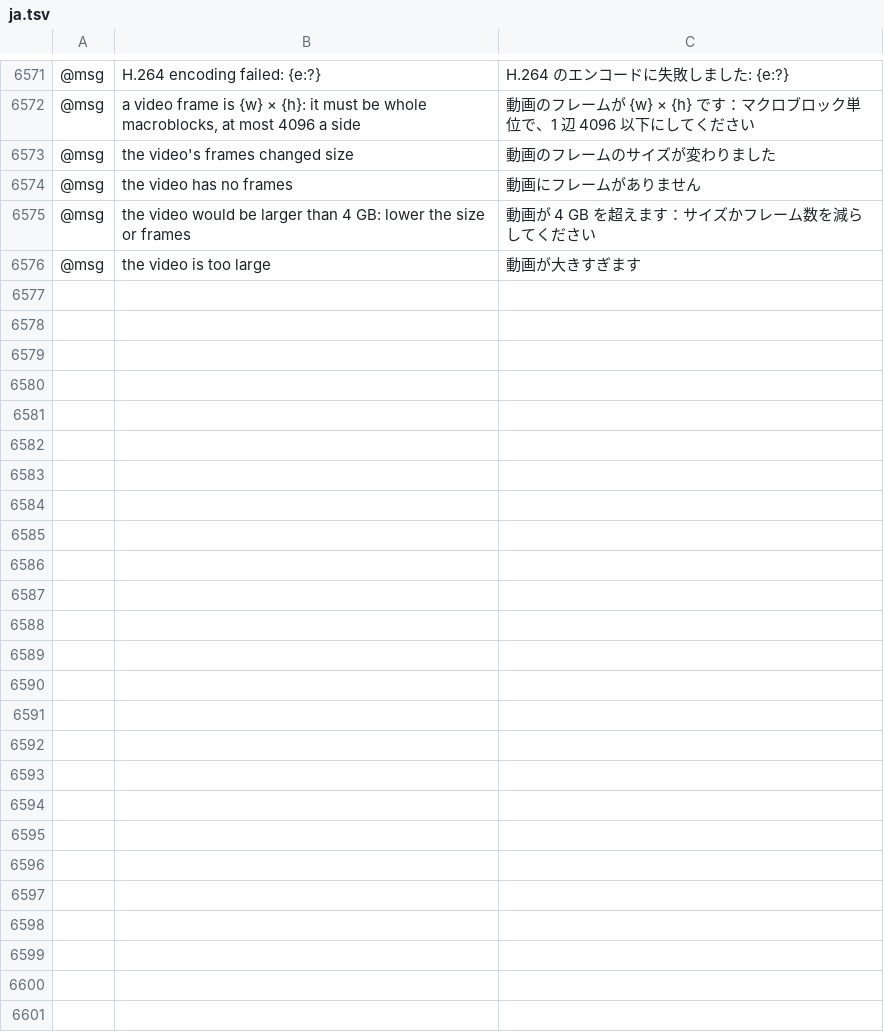
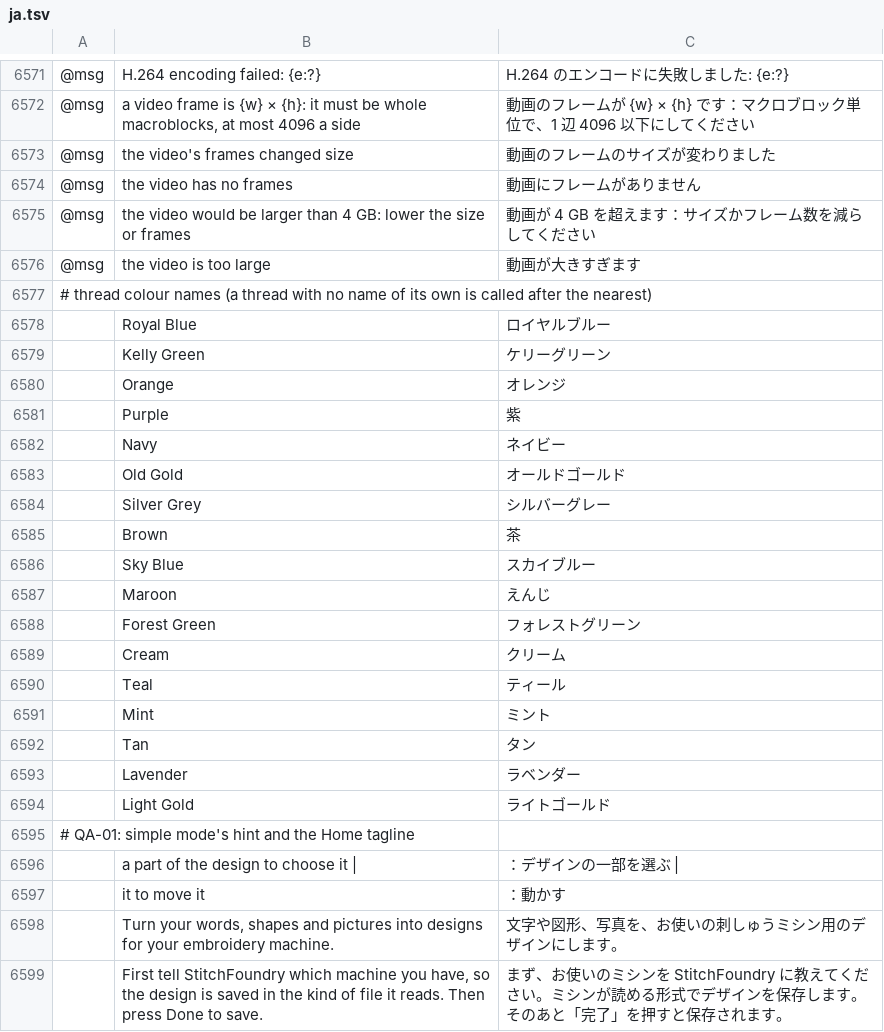
Before and after one commit to Stitchwright/StitchFoundry, a TSV file: crates/ui-egui/src/i18n/ja.tsv, drawn as a sheet; only a part is shown, gaps mark what is left out; the diff names each change by its address in the sheet, - before the commit and + after, or states it on an @@ line.

```diff
--- a/crates/ui-egui/src/i18n/ja.tsv
+++ b/crates/ui-egui/src/i18n/ja.tsv
+row 6577: # thread colour names (a thread with no name of its own is called after the nearest)
+row 6578:  | Royal Blue | ロイヤルブルー
+row 6579:  | Kelly Green | ケリーグリーン
+row 6580:  | Orange | オレンジ
+row 6581:  | Purple | 紫
+row 6582:  | Navy | ネイビー
+row 6583:  | Old Gold | オールドゴールド
+row 6584:  | Silver Grey | シルバーグレー
+row 6585:  | Brown | 茶
+row 6586:  | Sky Blue | スカイブルー
+row 6587:  | Maroon | えんじ
+row 6588:  | Forest Green | フォレストグリーン
+row 6589:  | Cream | クリーム
+row 6590:  | Teal | ティール
+row 6591:  | Mint | ミント
+row 6592:  | Tan | タン
+row 6593:  | Lavender | ラベンダー
+row 6594:  | Light Gold | ライトゴールド
+row 6595: # QA-01: simple mode's hint and the Home tagline
+row 6596:  | a part of the design to choose it | | ：デザインの一部を選ぶ
+row 6597:  | it to move it | ：動かす
+row 6598:  | Turn your words, shapes and pictures into designs for your embroidery machine. | 文字や図形、写真を、お使いの刺しゅうミシン用のデザインにします。
+row 6599:  | First tell StitchFoundry which machine you have, so the design is saved in the kind of file it reads. Then press Done to save. | まず、お使いのミシンを StitchFoundry に教えてください。ミシンが読める形式でデザインを保存します。そのあと「完了」を押すと保存されます。
```
Also changed, not shown: crates/ui-egui/src/i18n/bg.tsv, crates/ui-egui/src/i18n/el.tsv, 33 other files.
